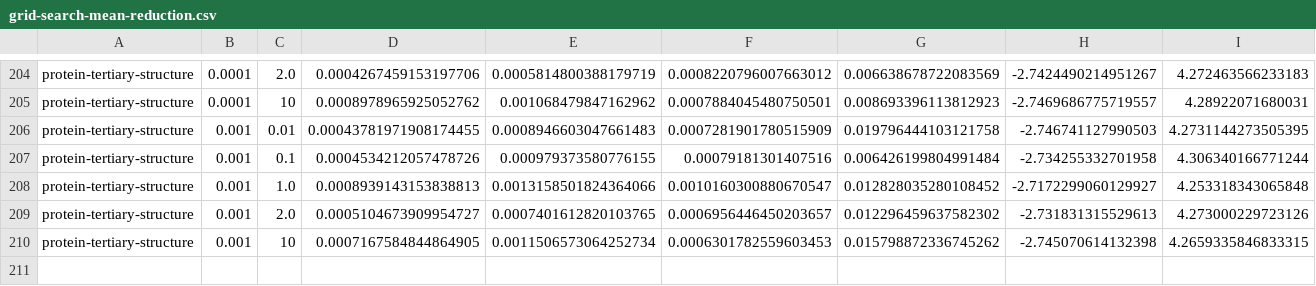
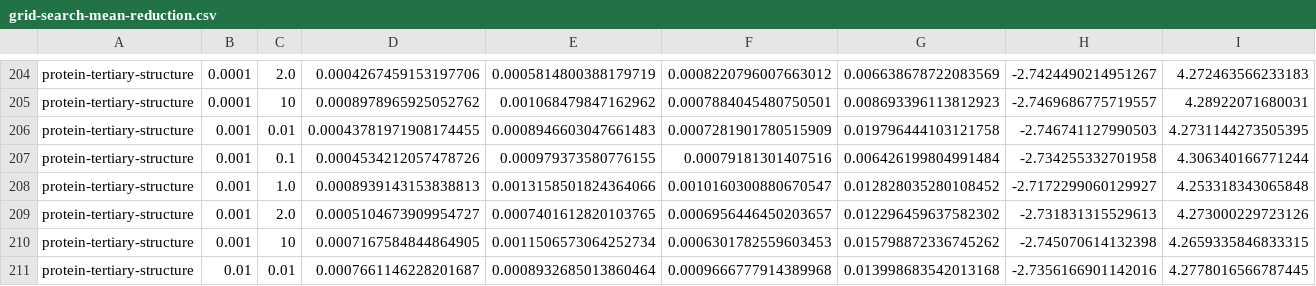
Before and after one commit to jeffwillette/CS570-project, a CSV file: grid-search-mean-reduction.csv, drawn as a sheet; only a part is shown, gaps mark what is left out; the diff names each change by its address in the sheet, - before the commit and + after, or states it on an @@ line.

```diff
--- a/grid-search-mean-reduction.csv
+++ b/grid-search-mean-reduction.csv
+row 211: protein-tertiary-structure | 0.01 | 0.01 | 0.0007661146228201687 | 0.0008932685013860464 | 0.0009666777914389968 | 0.013998683542013168 | -2.7356166901142016 | 4.2778016566787445
```
Also changed, not shown: results/kin8nm-runs.csv, results/results.csv, 5 other files.
